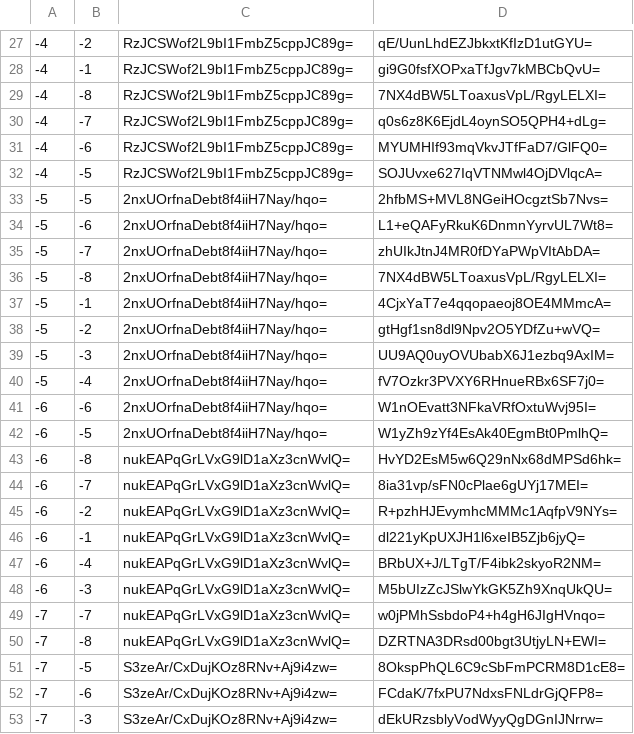
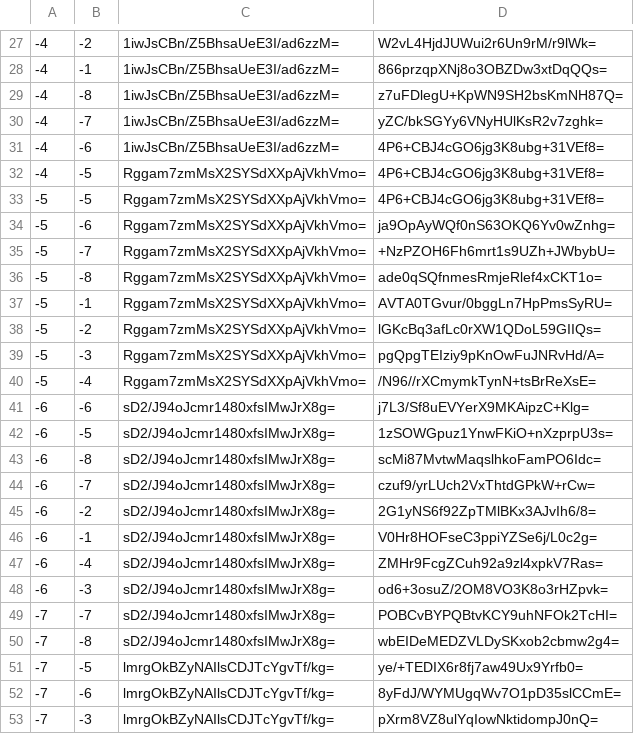
Before and after one commit to HarpGreen/harpgreen.github.io, a CSV file: map/tiles/zoom.-1/metadata/k.-1.-1.csv, drawn as a sheet; only a part is shown, gaps mark what is left out; the diff covers the shown part only.

```diff
--- a/map/tiles/zoom.-1/metadata/k.-1.-1.csv
+++ b/map/tiles/zoom.-1/metadata/k.-1.-1.csv
@@ -27,27 +27,27 @@
--4,-2,RzJCSWof2L9bI1FmbZ5cppJC89g=,qE/UunLhdEZJbkxtKfIzD1utGYU=
--4,-1,RzJCSWof2L9bI1FmbZ5cppJC89g=,gi9G0fsfXOPxaTfJgv7kMBCbQvU=
--4,-8,RzJCSWof2L9bI1FmbZ5cppJC89g=,7NX4dBW5LToaxusVpL/RgyLELXI=
--4,-7,RzJCSWof2L9bI1FmbZ5cppJC89g=,q0s6z8K6EjdL4oynSO5QPH4+dLg=
--4,-6,RzJCSWof2L9bI1FmbZ5cppJC89g=,MYUMHIf93mqVkvJTfFaD7/GlFQ0=
--4,-5,RzJCSWof2L9bI1FmbZ5cppJC89g=,SOJUvxe627IqVTNMwl4OjDVlqcA=
--5,-5,2nxUOrfnaDebt8f4iiH7Nay/hqo=,2hfbMS+MVL8NGeiHOcgztSb7Nvs=
--5,-6,2nxUOrfnaDebt8f4iiH7Nay/hqo=,L1+eQAFyRkuK6DnmnYyrvUL7Wt8=
--5,-7,2nxUOrfnaDebt8f4iiH7Nay/hqo=,zhUIkJtnJ4MR0fDYaPWpVItAbDA=
--5,-8,2nxUOrfnaDebt8f4iiH7Nay/hqo=,7NX4dBW5LToaxusVpL/RgyLELXI=
--5,-1,2nxUOrfnaDebt8f4iiH7Nay/hqo=,4CjxYaT7e4qqopaeoj8OE4MMmcA=
--5,-2,2nxUOrfnaDebt8f4iiH7Nay/hqo=,gtHgf1sn8dl9Npv2O5YDfZu+wVQ=
--5,-3,2nxUOrfnaDebt8f4iiH7Nay/hqo=,UU9AQ0uyOVUbabX6J1ezbq9AxIM=
--5,-4,2nxUOrfnaDebt8f4iiH7Nay/hqo=,fV7Ozkr3PVXY6RHnueRBx6SF7j0=
--6,-6,2nxUOrfnaDebt8f4iiH7Nay/hqo=,W1nOEvatt3NFkaVRfOxtuWvj95I=
--6,-5,2nxUOrfnaDebt8f4iiH7Nay/hqo=,W1yZh9zYf4EsAk40EgmBt0PmlhQ=
--6,-8,nukEAPqGrLVxG9lD1aXz3cnWvlQ=,HvYD2EsM5w6Q29nNx68dMPSd6hk=
--6,-7,nukEAPqGrLVxG9lD1aXz3cnWvlQ=,8ia31vp/sFN0cPlae6gUYj17MEI=
--6,-2,nukEAPqGrLVxG9lD1aXz3cnWvlQ=,R+pzhHJEvymhcMMMc1AqfpV9NYs=
--6,-1,nukEAPqGrLVxG9lD1aXz3cnWvlQ=,dl221yKpUXJH1l6xeIB5Zjb6jyQ=
--6,-4,nukEAPqGrLVxG9lD1aXz3cnWvlQ=,BRbUX+J/LTgT/F4ibk2skyoR2NM=
--6,-3,nukEAPqGrLVxG9lD1aXz3cnWvlQ=,M5bUIzZcJSlwYkGK5Zh9XnqUkQU=
--7,-7,nukEAPqGrLVxG9lD1aXz3cnWvlQ=,w0jPMhSsbdoP4+h4gH6JIgHVnqo=
--7,-8,nukEAPqGrLVxG9lD1aXz3cnWvlQ=,DZRTNA3DRsd00bgt3UtjyLN+EWI=
--7,-5,S3zeAr/CxDujKOz8RNv+Aj9i4zw=,8OkspPhQL6C9cSbFmPCRM8D1cE8=
--7,-6,S3zeAr/CxDujKOz8RNv+Aj9i4zw=,FCdaK/7fxPU7NdxsFNLdrGjQFP8=
--7,-3,S3zeAr/CxDujKOz8RNv+Aj9i4zw=,dEkURzsblyVodWyyQgDGnIJNrrw=
+-4,-2,1iwJsCBn/Z5BhsaUeE3I/ad6zzM=,W2vL4HjdJUWui2r6Un9rM/r9lWk=
+-4,-1,1iwJsCBn/Z5BhsaUeE3I/ad6zzM=,866przqpXNj8o3OBZDw3xtDqQQs=
+-4,-8,1iwJsCBn/Z5BhsaUeE3I/ad6zzM=,z7uFDlegU+KpWN9SH2bsKmNH87Q=
+-4,-7,1iwJsCBn/Z5BhsaUeE3I/ad6zzM=,yZC/bkSGYy6VNyHUlKsR2v7zghk=
+-4,-6,1iwJsCBn/Z5BhsaUeE3I/ad6zzM=,4P6+CBJ4cGO6jg3K8ubg+31VEf8=
+-4,-5,Rggam7zmMsX2SYSdXXpAjVkhVmo=,4P6+CBJ4cGO6jg3K8ubg+31VEf8=
+-5,-5,Rggam7zmMsX2SYSdXXpAjVkhVmo=,4P6+CBJ4cGO6jg3K8ubg+31VEf8=
+-5,-6,Rggam7zmMsX2SYSdXXpAjVkhVmo=,ja9OpAyWQf0nS63OKQ6Yv0wZnhg=
+-5,-7,Rggam7zmMsX2SYSdXXpAjVkhVmo=,+NzPZOH6Fh6mrt1s9UZh+JWbybU=
+-5,-8,Rggam7zmMsX2SYSdXXpAjVkhVmo=,ade0qSQfnmesRmjeRlef4xCKT1o=
+-5,-1,Rggam7zmMsX2SYSdXXpAjVkhVmo=,AVTA0TGvur/0bggLn7HpPmsSyRU=
+-5,-2,Rggam7zmMsX2SYSdXXpAjVkhVmo=,lGKcBq3afLc0rXW1QDoL59GIIQs=
+-5,-3,Rggam7zmMsX2SYSdXXpAjVkhVmo=,pgQpgTEIziy9pKnOwFuJNRvHd/A=
+-5,-4,Rggam7zmMsX2SYSdXXpAjVkhVmo=,/N96//rXCmymkTynN+tsBrReXsE=
+-6,-6,sD2/J94oJcmr1480xfsIMwJrX8g=,j7L3/Sf8uEVYerX9MKAipzC+Klg=
+-6,-5,sD2/J94oJcmr1480xfsIMwJrX8g=,1zSOWGpuz1YnwFKiO+nXzprpU3s=
+-6,-8,sD2/J94oJcmr1480xfsIMwJrX8g=,scMi87MvtwMaqslhkoFamPO6Idc=
+-6,-7,sD2/J94oJcmr1480xfsIMwJrX8g=,czuf9/yrLUch2VxThtdGPkW+rCw=
+-6,-2,sD2/J94oJcmr1480xfsIMwJrX8g=,2G1yNS6f92ZpTMlBKx3AJvIh6/8=
+-6,-1,sD2/J94oJcmr1480xfsIMwJrX8g=,V0Hr8HOFseC3ppiYZSe6j/L0c2g=
+-6,-4,sD2/J94oJcmr1480xfsIMwJrX8g=,ZMHr9FcgZCuh92a9zl4xpkV7Ras=
+-6,-3,sD2/J94oJcmr1480xfsIMwJrX8g=,od6+3osuZ/2OM8VO3K8o3rHZpvk=
+-7,-7,sD2/J94oJcmr1480xfsIMwJrX8g=,POBCvBYPQBtvKCY9uhNFOk2TcHI=
+-7,-8,sD2/J94oJcmr1480xfsIMwJrX8g=,wbEIDeMEDZVLDySKxob2cbmw2g4=
+-7,-5,lmrgOkBZyNAIlsCDJTcYgvTf/kg=,ye/+TEDIX6r8fj7aw49Ux9Yrfb0=
+-7,-6,lmrgOkBZyNAIlsCDJTcYgvTf/kg=,8yFdJ/WYMUgqWv7O1pD35slCCmE=
+-7,-3,lmrgOkBZyNAIlsCDJTcYgvTf/kg=,pXrm8VZ8ulYqIowNktidompJ0nQ=
```
Also changed, not shown: 74 edited cells elsewhere in this file, map/tiles/zoom.-1/metadata/k.-1.0.csv, map/tiles/zoom.-1/metadata/k.0.-1.csv, 25 other files.
